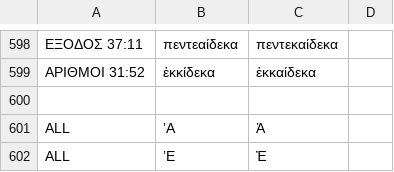
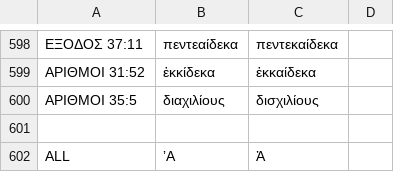
Before and after one commit to jjorloff1/brenton-lxx-error-finder, a TSV file: word_corrections.tsv, drawn as a sheet; only a part is shown, gaps mark what is left out; the shorter side is filled out with more unchanged rows; the diff names each change by its address in the sheet, - before the commit and + after, or states it on an @@ line.

```diff
--- a/word_corrections.tsv
+++ b/word_corrections.tsv
+row 600: ΑΡΙΘΜΟΙ 35:5 | διαχιλίους | δισχιλίους
```
Also changed, not shown: missing_words_legitimate_variations.tsv, missing_words_likely_typos.tsv, 5 other files.
